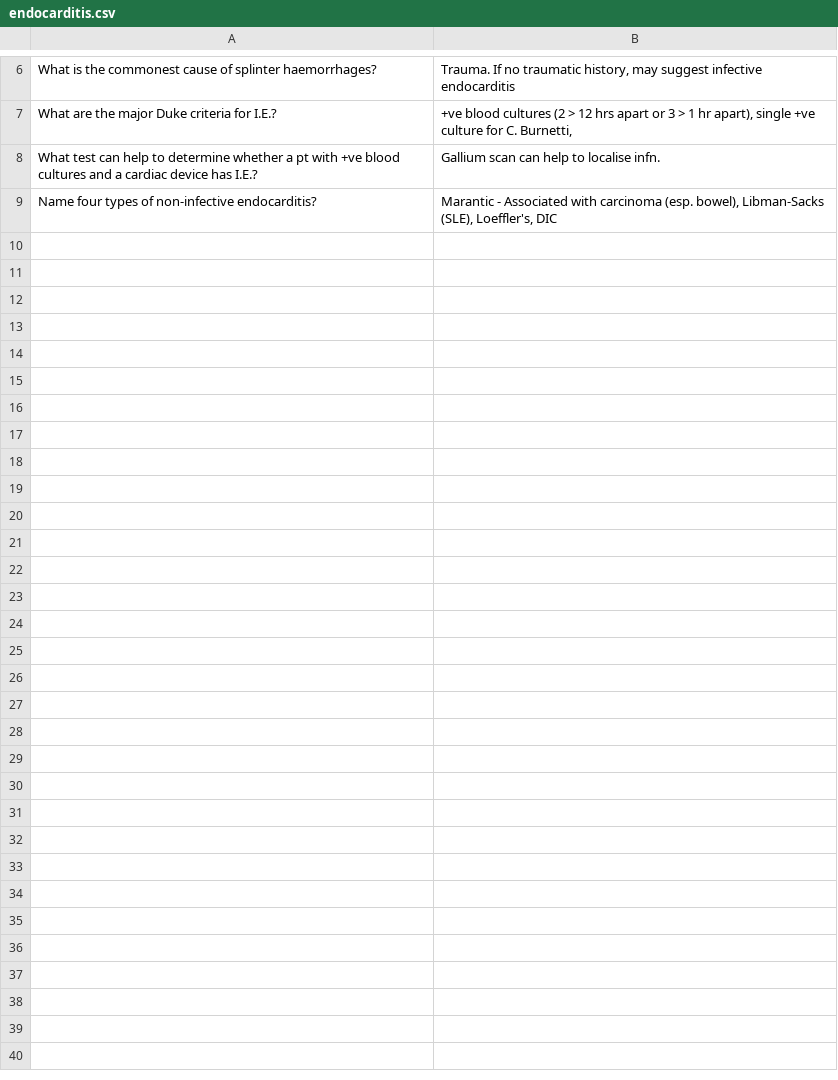
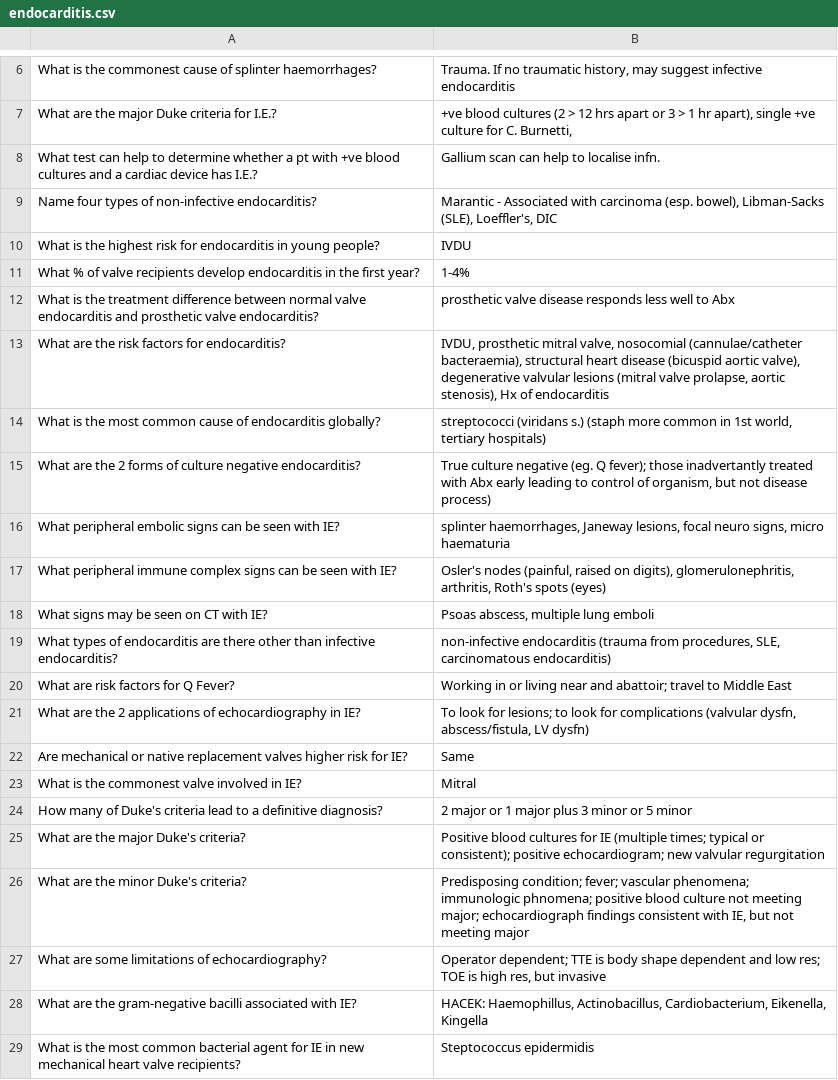
Before and after one commit to agdworth/core_curriculum, a CSV file: cardio/endocarditis.csv, drawn as a sheet; only a part is shown, gaps mark what is left out; the diff covers the shown part only; the diff names each change by its address in the sheet, - before the commit and + after, or states it on an @@ line.

Commit message:
Added cards to IE doc

```diff
--- a/cardio/endocarditis.csv
+++ b/cardio/endocarditis.csv
+row 10: What is the highest risk for endocarditis in young people? | IVDU
+row 11: What % of valve recipients develop endocarditis in the first year? | 1-4%
+row 12: What is the treatment difference between normal valve endocarditis and prosthetic valve endocarditis? | prosthetic valve disease responds less well to Abx
+row 13: What are the risk factors for endocarditis? | IVDU, prosthetic mitral valve, nosocomial (cannulae/catheter bacteraemia), structural heart disease (bicuspid aortic valve), degenerative valvular lesions (mitral valve prolapse, aortic stenosis), Hx of endocarditis
+row 14: What is the most common cause of endocarditis globally? | streptococci (viridans s.) (staph more common in 1st world, tertiary hospitals)
+row 15: What are the 2 forms of culture negative endocarditis? | True culture negative (eg. Q fever); those inadvertantly treated with Abx early leading to control of organism, but not disease process)
+row 16: What peripheral embolic signs can be seen with IE? | splinter haemorrhages, Janeway lesions, focal neuro signs, micro haematuria
+row 17: What peripheral immune complex signs can be seen with IE? | Osler's nodes (painful, raised on digits), glomerulonephritis, arthritis, Roth's spots (eyes)
+row 18: What signs may be seen on CT with IE? | Psoas abscess, multiple lung emboli
+row 19: What types of endocarditis are there other than infective endocarditis? | non-infective endocarditis (trauma from procedures, SLE, carcinomatous endocarditis)
+row 20: What are risk factors for Q Fever? | Working in or living near and abattoir; travel to Middle East
+row 21: What are the 2 applications of echocardiography in IE? | To look for lesions; to look for complications (valvular dysfn, abscess/fistula, LV dysfn)
+row 22: Are mechanical or native replacement valves higher risk for IE? | Same
+row 23: What is the commonest valve involved in IE? | Mitral
+row 24: How many of Duke's criteria lead to a definitive diagnosis? | 2 major or 1 major plus 3 minor or 5 minor
+row 25: What are the major Duke's criteria? | Positive blood cultures for IE (multiple times; typical or consistent); positive echocardiogram; new valvular regurgitation
+row 26: What are the minor Duke's criteria? | Predisposing condition; fever; vascular phenomena; immunologic phnomena; positive blood culture not meeting major; echocardiograph findings consistent with IE, but not meeting major
+row 27: What are some limitations of echocardiography? | Operator dependent; TTE is body shape dependent and low res; TOE is high res, but invasive
+row 28: What are the gram-negative bacilli associated with IE? | HACEK: Haemophillus, Actinobacillus, Cardiobacterium, Eikenella, Kingella
+row 29: What is the most common bacterial agent for IE in new mechanical heart valve recipients? | Steptococcus epidermidis
```
Also changed, not shown: 12 added rows elsewhere in this file.
